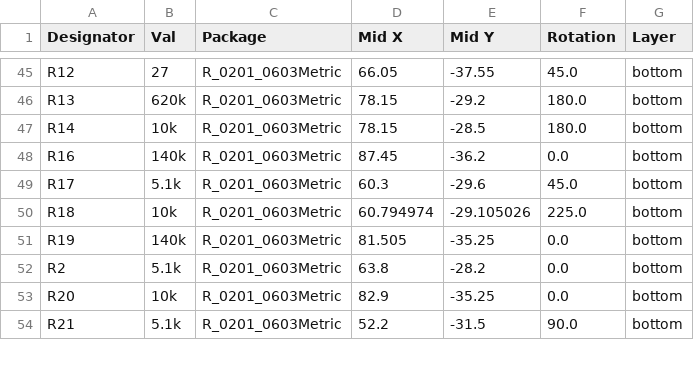
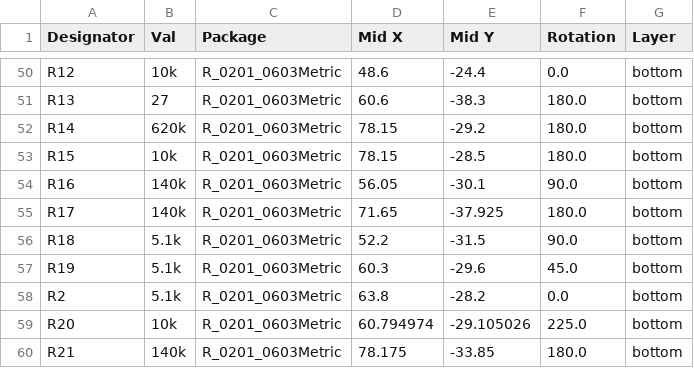
Before and after one commit to preyneyv/mck-parting-board, a CSV file: jlcpcb/production_files/CPL-board.csv, drawn as a sheet; only a part is shown, gaps mark what is left out; addresses are those after the commit; the diff covers the shown part only; the diff names each change by its address in the sheet, - before the commit and + after, or states it on an @@ line.

```diff
--- a/jlcpcb/production_files/CPL-board.csv
+++ b/jlcpcb/production_files/CPL-board.csv
-B50 (Val): 27
+B50 (Val): 10k
-D50 (Mid X): 66.05
+D50 (Mid X): 48.6
-E50 (Mid Y): -37.55
+E50 (Mid Y): -24.4
-F50 (Rotation): 45.0
+F50 (Rotation): 0.0
-B51 (Val): 620k
+B51 (Val): 27
-D51 (Mid X): 78.15
+D51 (Mid X): 60.6
-E51 (Mid Y): -29.2
+E51 (Mid Y): -38.3
-B52 (Val): 10k
+B52 (Val): 620k
-E52 (Mid Y): -28.5
+E52 (Mid Y): -29.2
+row 53: R15 | 10k | R_0201_0603Metric | 78.15 | -28.5 | 180.0 | bottom
-D54 (Mid X): 87.45
+D54 (Mid X): 56.05
-E54 (Mid Y): -36.2
+E54 (Mid Y): -30.1
-F54 (Rotation): 0.0
+F54 (Rotation): 90.0
-B55 (Val): 5.1k
+B55 (Val): 140k
-D55 (Mid X): 60.3
+D55 (Mid X): 71.65
-E55 (Mid Y): -29.6
+E55 (Mid Y): -37.925
-F55 (Rotation): 45.0
+F55 (Rotation): 180.0
-B56 (Val): 10k
+B56 (Val): 5.1k
-D56 (Mid X): 60.794974
+D56 (Mid X): 52.2
-E56 (Mid Y): -29.105026
+E56 (Mid Y): -31.5
-F56 (Rotation): 225.0
+F56 (Rotation): 90.0
-B57 (Val): 140k
+B57 (Val): 5.1k
-D57 (Mid X): 81.505
+D57 (Mid X): 60.3
-E57 (Mid Y): -35.25
+E57 (Mid Y): -29.6
-F57 (Rotation): 0.0
+F57 (Rotation): 45.0
-D59 (Mid X): 82.9
+D59 (Mid X): 60.794974
-E59 (Mid Y): -35.25
+E59 (Mid Y): -29.105026
-F59 (Rotation): 0.0
+F59 (Rotation): 225.0
-B60 (Val): 5.1k
+B60 (Val): 140k
-D60 (Mid X): 52.2
+D60 (Mid X): 78.175
-E60 (Mid Y): -31.5
+E60 (Mid Y): -33.85
-F60 (Rotation): 90.0
+F60 (Rotation): 180.0
```
Also changed, not shown: 11 added rows and 52 edited cells elsewhere in this file, jlcpcb/production_files/BOM-board.csv, 46 other files.
